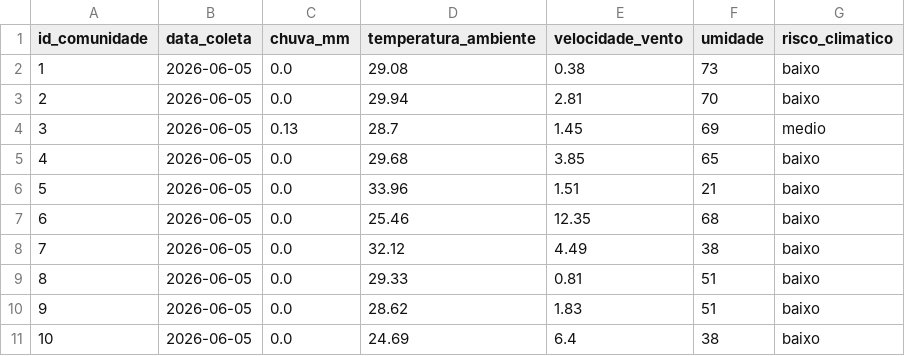
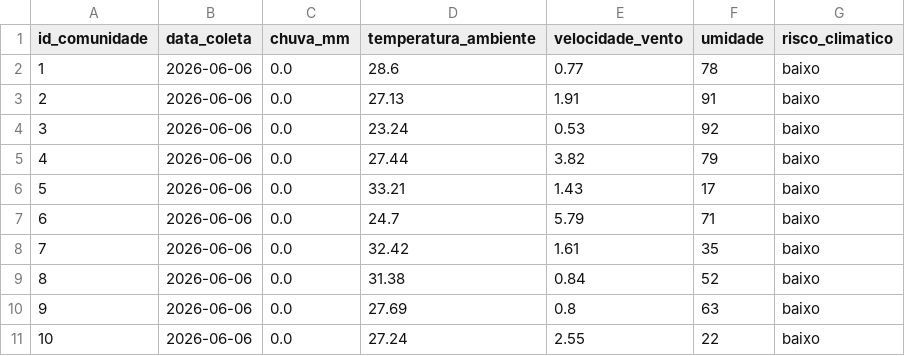
Before and after one commit to Lucas-Umada/FIAP-Medistar, a CSV file: data/silver/clima_limpo.csv, drawn as a sheet.

```diff
--- a/data/silver/clima_limpo.csv
+++ b/data/silver/clima_limpo.csv
@@ -1,11 +1,11 @@
 id_comunidade,data_coleta,chuva_mm,temperatura_ambiente,velocidade_vento,umidade,risco_climatico
-1,2026-06-05,0.0,29.08,0.38,73,baixo
-2,2026-06-05,0.0,29.94,2.81,70,baixo
-3,2026-06-05,0.13,28.7,1.45,69,medio
-4,2026-06-05,0.0,29.68,3.85,65,baixo
-5,2026-06-05,0.0,33.96,1.51,21,baixo
-6,2026-06-05,0.0,25.46,12.35,68,baixo
-7,2026-06-05,0.0,32.12,4.49,38,baixo
-8,2026-06-05,0.0,29.33,0.81,51,baixo
-9,2026-06-05,0.0,28.62,1.83,51,baixo
-10,2026-06-05,0.0,24.69,6.4,38,baixo
+1,2026-06-06,0.0,28.6,0.77,78,baixo
+2,2026-06-06,0.0,27.13,1.91,91,baixo
+3,2026-06-06,0.0,23.24,0.53,92,baixo
+4,2026-06-06,0.0,27.44,3.82,79,baixo
+5,2026-06-06,0.0,33.21,1.43,17,baixo
+6,2026-06-06,0.0,24.7,5.79,71,baixo
+7,2026-06-06,0.0,32.42,1.61,35,baixo
+8,2026-06-06,0.0,31.38,0.84,52,baixo
+9,2026-06-06,0.0,27.69,0.8,63,baixo
+10,2026-06-06,0.0,27.24,2.55,22,baixo
```
Also changed, not shown: data/gold/triagem_prioridade.csv, 1 other file.
